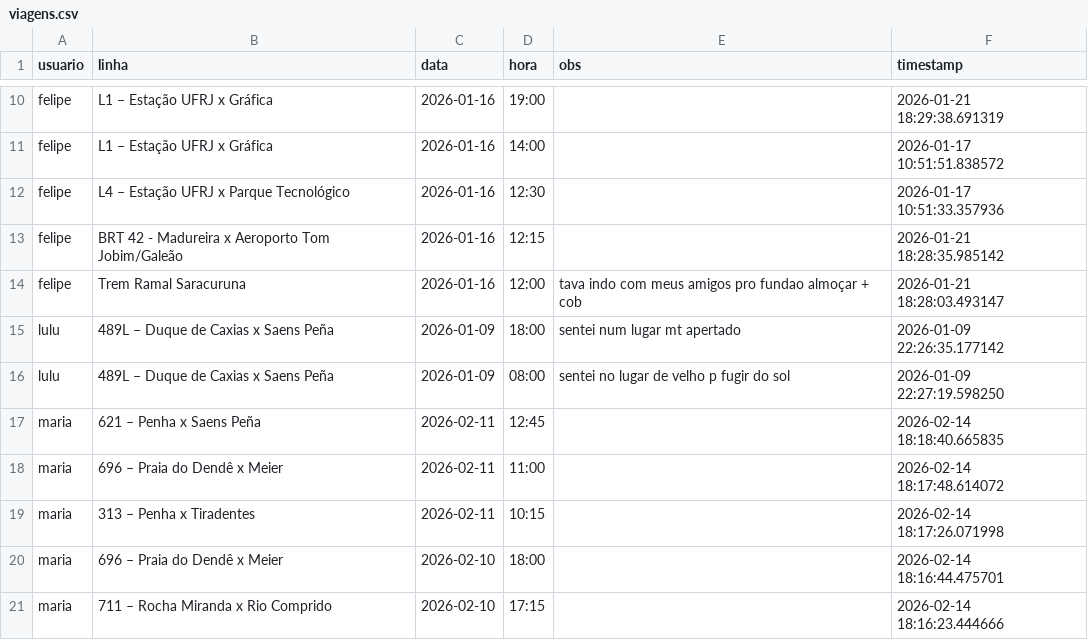
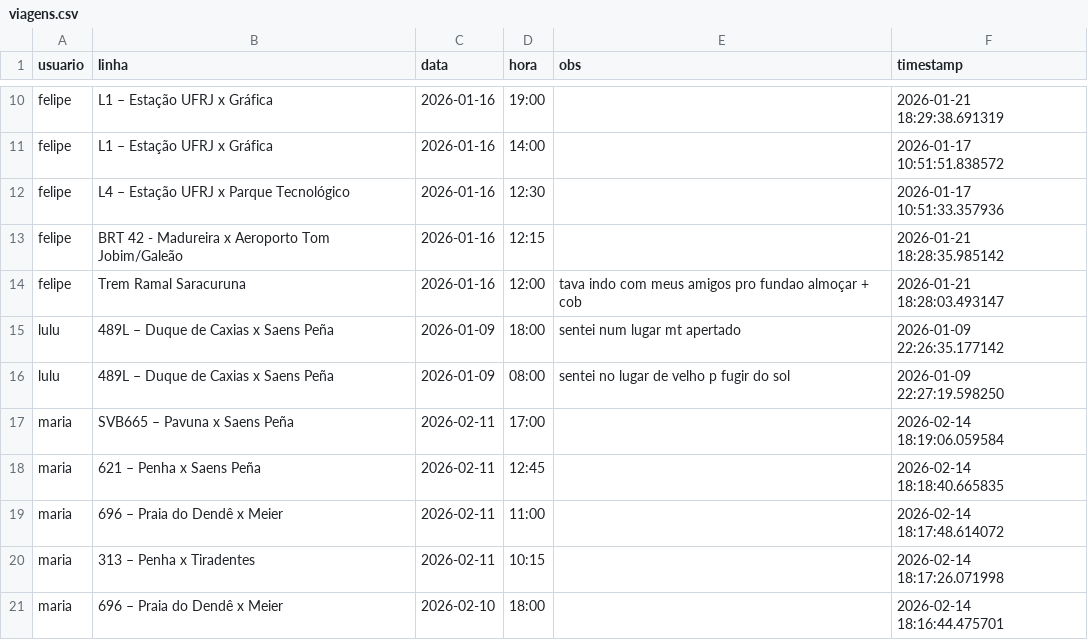
Before and after one commit to milet-o/buslog, a CSV file: viagens.csv, drawn as a sheet; only a part is shown, gaps mark what is left out; the shorter side is filled out with more unchanged rows.

Commit message:
Update Background

```diff
--- a/viagens.csv
+++ b/viagens.csv
@@ -16,2 +16,3 @@ lulu,489L – Duque de Caxias x Saens Peña,2026-01-09,18:00,sentei num lugar mt
 lulu,489L – Duque de Caxias x Saens Peña,2026-01-09,08:00,sentei no lugar de velho p fugir do sol,2026-01-09 22:27:19.598250
+maria,SVB665 – Pavuna x Saens Peña,2026-02-11,17:00,,2026-02-14 18:19:06.059584
 maria,621 – Penha x Saens Peña,2026-02-11,12:45,,2026-02-14 18:18:40.665835
```
